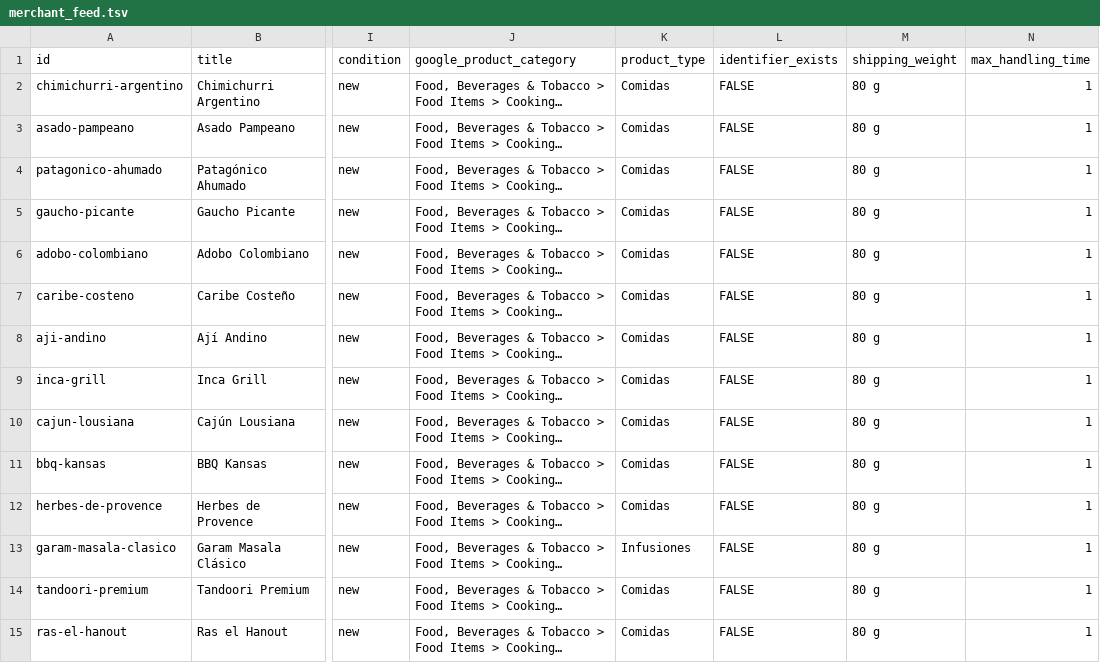
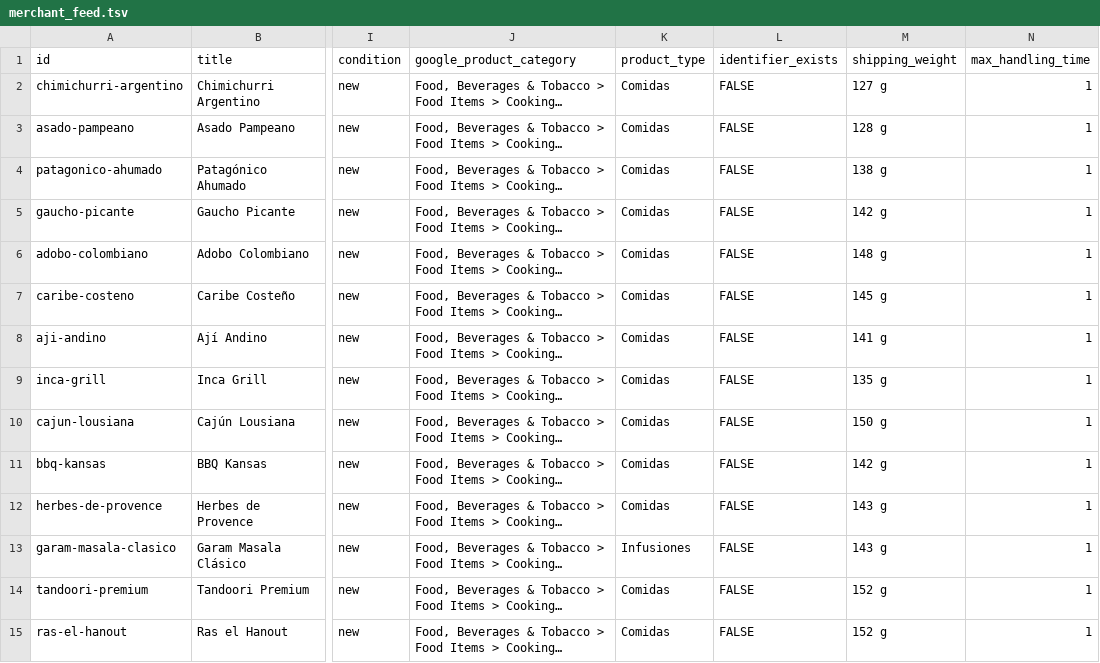
Before and after one commit to arcanoespecias/arcanoespecias.github.io, a TSV file: merchant_feed.tsv, drawn as a sheet; only a part is shown, gaps mark what is left out; long unchanged cells end in …; the diff covers the shown part only; the diff names each change by its address in the sheet, - before the commit and + after, or states it on an @@ line.

```diff
--- a/merchant_feed.tsv
+++ b/merchant_feed.tsv
-M2 (shipping_weight): 80 g
+M2 (shipping_weight): 127 g
-M3 (shipping_weight): 80 g
+M3 (shipping_weight): 128 g
-M4 (shipping_weight): 80 g
+M4 (shipping_weight): 138 g
-M5 (shipping_weight): 80 g
+M5 (shipping_weight): 142 g
-M6 (shipping_weight): 80 g
+M6 (shipping_weight): 148 g
-M7 (shipping_weight): 80 g
+M7 (shipping_weight): 145 g
-M8 (shipping_weight): 80 g
+M8 (shipping_weight): 141 g
-M9 (shipping_weight): 80 g
+M9 (shipping_weight): 135 g
-M10 (shipping_weight): 80 g
+M10 (shipping_weight): 150 g
-M11 (shipping_weight): 80 g
+M11 (shipping_weight): 142 g
-M12:M13 (shipping_weight): 80 g
+M12:M13 (shipping_weight): 143 g
-M14:M15 (shipping_weight): 80 g
+M14:M15 (shipping_weight): 152 g
```
Also changed, not shown: 49 edited cells elsewhere in this file, 1 other file.
